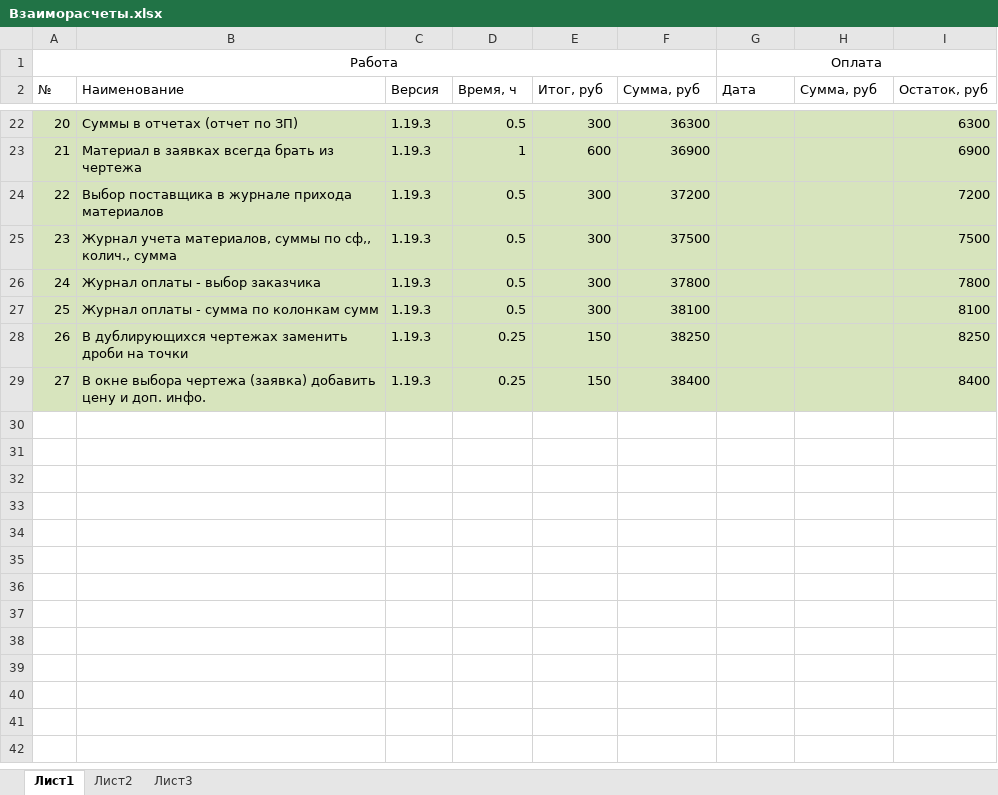
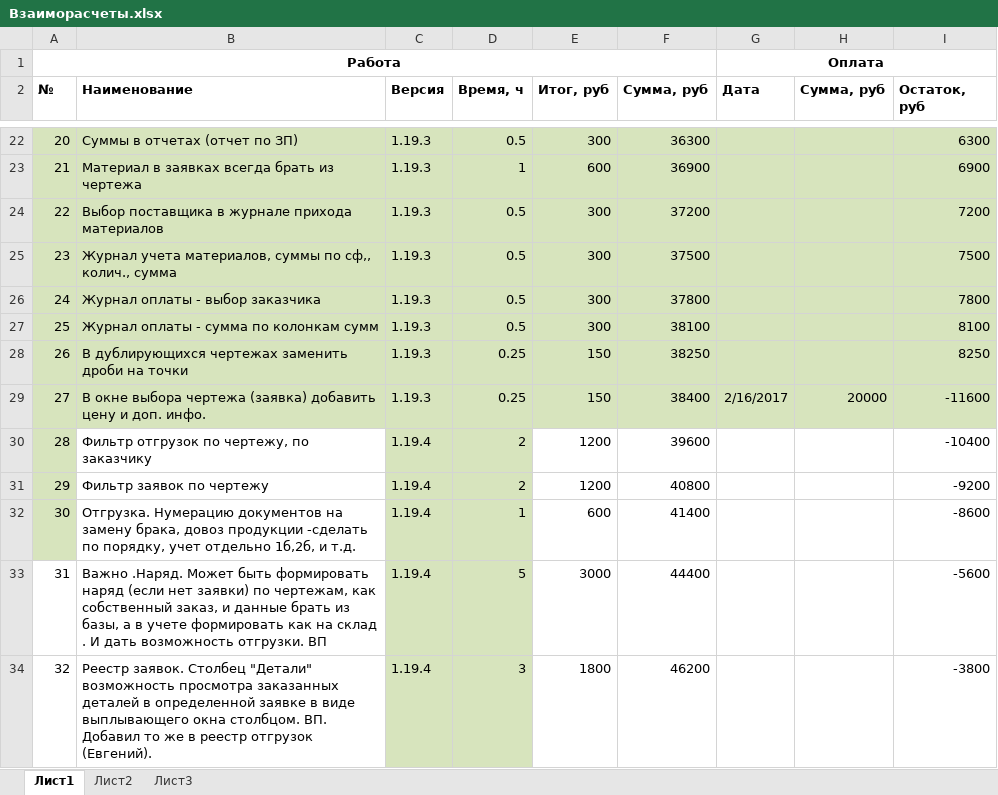
Before and after one commit to EugeneMukhamedshin/Rti, an Excel workbook: Doc/Взаиморасчеты.xlsx, sheet Лист1, drawn as a sheet; only a part is shown, gaps mark what is left out; values as stored, in another font and other column widths than the file's, no borders; the diff names each change by its address in the sheet, - before the commit and + after, or states it on an @@ line.

```diff
--- a/Doc/Взаиморасчеты.xlsx (sheet Лист1)
+++ b/Doc/Взаиморасчеты.xlsx (sheet Лист1)
-A1 bold: off
+A1 bold: on
-G1 bold: off
+G1 bold: on
-A2:I2 bold: off
+A2:I2 bold: on
-G29 (Дата): (empty)
+G29 (Дата): 2/16/2017
-H29 (Сумма, руб): (empty)
+H29 (Сумма, руб): 20000
-I29 (Остаток, руб): 8400
+I29 (Остаток, руб): -11600
+row 30: 28 | Фильтр отгрузок по чертежу, по заказчику | 1.19.4 | 2 | 1200 | 39600 |  |  | -10400
+row 31: 29 | Фильтр заявок по чертежу | 1.19.4 | 2 | 1200 | 40800 |  |  | -9200
+row 32: 30 | Отгрузка. Нумерацию документов на замену брака, довоз продукции -сделать по порядку, учет отдельно 1б,2б, и т.д. | 1.19.4 | 1 | 600 | 41400 |  |  | -8600
+row 33: 31 | Важно .Наряд. Может быть формировать наряд (если нет заявки) по чертежам, как собственный заказ, и данные брать из базы, а в учете формировать как на склад . И дать возможность отгрузки. ВП | 1.19.4 | 5 | 3000 | 44400 |  |  | -5600
+row 34: 32 | Реестр заявок. Столбец "Детали" возможность просмотра заказанных деталей в определенной заявке в виде выплывающего окна столбцом. ВП. Добавил то же в реестр отгрузок (Евгений). | 1.19.4 | 3 | 1800 | 46200 |  |  | -3800
```
Also changed, not shown: 13 other files.
